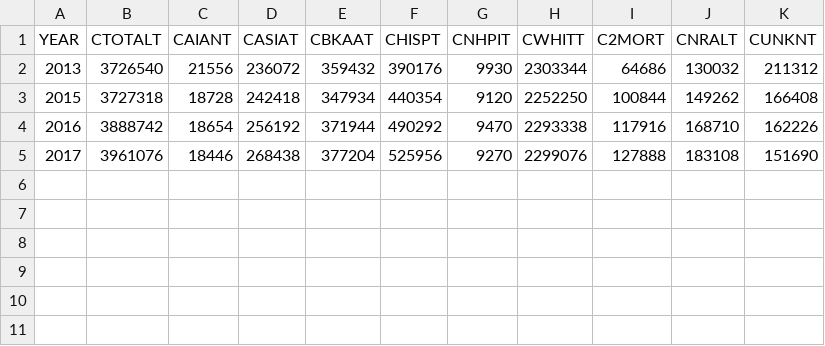
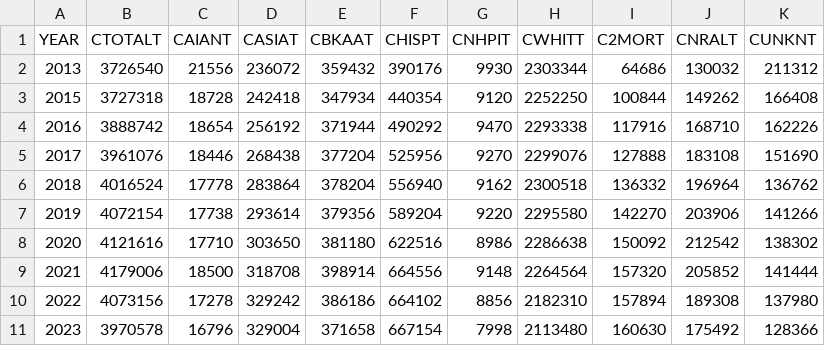
Before and after one commit to jwiggi18/scientific-content-portfolio, a CSV file: quarto/work/ipeds/figures/total_annual.csv, drawn as a sheet; the diff names each change by its address in the sheet, - before the commit and + after, or states it on an @@ line.

```diff
--- a/quarto/work/ipeds/figures/total_annual.csv
+++ b/quarto/work/ipeds/figures/total_annual.csv
+row 6: 2018 | 4016524 | 17778 | 283864 | 378204 | 556940 | 9162 | 2300518 | 136332 | 196964 | 136762
+row 7: 2019 | 4072154 | 17738 | 293614 | 379356 | 589204 | 9220 | 2295580 | 142270 | 203906 | 141266
+row 8: 2020 | 4121616 | 17710 | 303650 | 381180 | 622516 | 8986 | 2286638 | 150092 | 212542 | 138302
+row 9: 2021 | 4179006 | 18500 | 318708 | 398914 | 664556 | 9148 | 2264564 | 157320 | 205852 | 141444
+row 10: 2022 | 4073156 | 17278 | 329242 | 386186 | 664102 | 8856 | 2182310 | 157894 | 189308 | 137980
+row 11: 2023 | 3970578 | 16796 | 329004 | 371658 | 667154 | 7998 | 2113480 | 160630 | 175492 | 128366
```
Also changed, not shown: quarto/work/ipeds/figures/field_df.csv, quarto/work/ipeds/figures/sector_share.csv, 16 other files.
